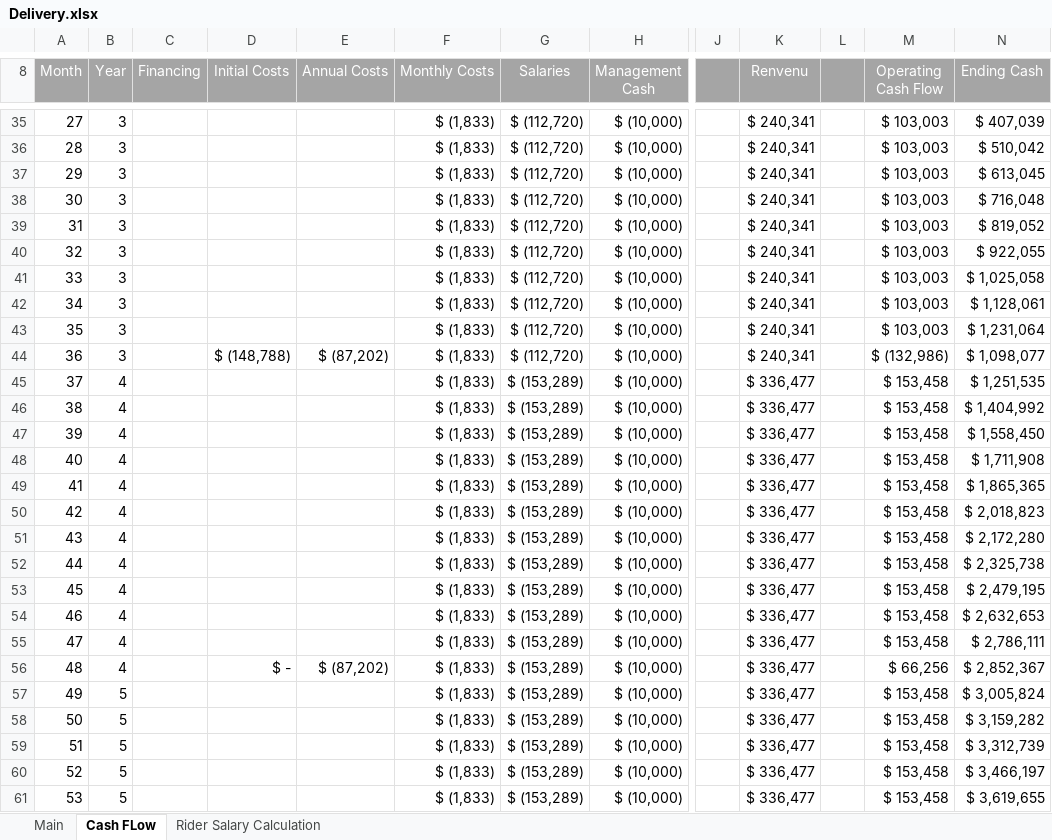
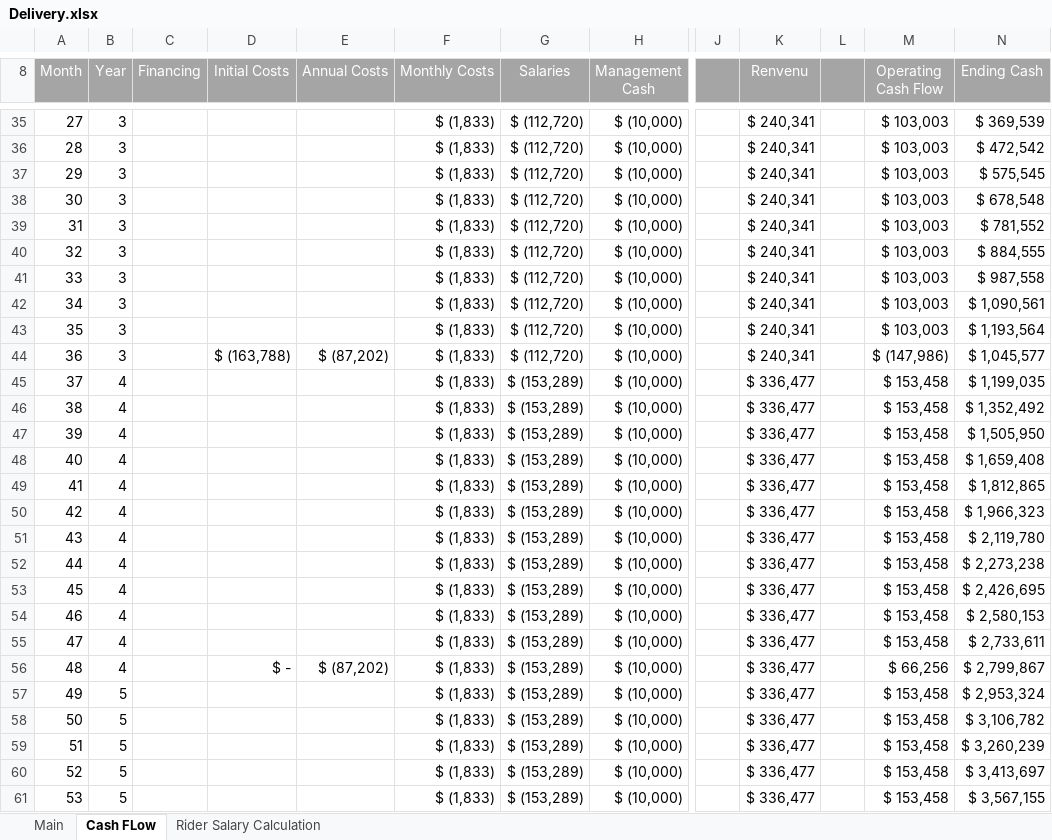
Before and after one commit to l7techs/DeliveryStudy, an Excel workbook: data/Delivery.xlsx, sheet Cash FLow, drawn as a sheet; only a part is shown, gaps mark what is left out; values as stored, in another font and other column widths than the file's, no borders; charts and pictures not drawn; the diff covers the shown part only; the diff names each change by its address in the sheet, - before the commit and + after, or states it on an @@ line.

```diff
--- a/data/Delivery.xlsx (sheet Cash FLow)
+++ b/data/Delivery.xlsx (sheet Cash FLow)
-N35 (Ending Cash): $ 407,039
+N35 (Ending Cash): $ 369,539
-N36 (Ending Cash): $ 510,042
+N36 (Ending Cash): $ 472,542
-N37 (Ending Cash): $ 613,045
+N37 (Ending Cash): $ 575,545
-N38 (Ending Cash): $ 716,048
+N38 (Ending Cash): $ 678,548
-N39 (Ending Cash): $ 819,052
+N39 (Ending Cash): $ 781,552
-N40 (Ending Cash): $ 922,055
+N40 (Ending Cash): $ 884,555
-N41 (Ending Cash): $ 1,025,058
+N41 (Ending Cash): $ 987,558
-N42 (Ending Cash): $ 1,128,061
+N42 (Ending Cash): $ 1,090,561
-N43 (Ending Cash): $ 1,231,064
+N43 (Ending Cash): $ 1,193,564
-D44 (Initial Costs): $ (148,788)
+D44 (Initial Costs): $ (163,788)
-M44 (Operating Cash Flow): $ (132,986)
+M44 (Operating Cash Flow): $ (147,986)
-N44 (Ending Cash): $ 1,098,077
+N44 (Ending Cash): $ 1,045,577
-N45 (Ending Cash): $ 1,251,535
+N45 (Ending Cash): $ 1,199,035
-N46 (Ending Cash): $ 1,404,992
+N46 (Ending Cash): $ 1,352,492
-N47 (Ending Cash): $ 1,558,450
+N47 (Ending Cash): $ 1,505,950
-N48 (Ending Cash): $ 1,711,908
+N48 (Ending Cash): $ 1,659,408
-N49 (Ending Cash): $ 1,865,365
+N49 (Ending Cash): $ 1,812,865
-N50 (Ending Cash): $ 2,018,823
+N50 (Ending Cash): $ 1,966,323
-N51 (Ending Cash): $ 2,172,280
+N51 (Ending Cash): $ 2,119,780
-N52 (Ending Cash): $ 2,325,738
+N52 (Ending Cash): $ 2,273,238
-N53 (Ending Cash): $ 2,479,195
+N53 (Ending Cash): $ 2,426,695
-N54 (Ending Cash): $ 2,632,653
+N54 (Ending Cash): $ 2,580,153
-N55 (Ending Cash): $ 2,786,111
+N55 (Ending Cash): $ 2,733,611
-N56 (Ending Cash): $ 2,852,367
+N56 (Ending Cash): $ 2,799,867
-N57 (Ending Cash): $ 3,005,824
+N57 (Ending Cash): $ 2,953,324
-N58 (Ending Cash): $ 3,159,282
+N58 (Ending Cash): $ 3,106,782
-N59 (Ending Cash): $ 3,312,739
+N59 (Ending Cash): $ 3,260,239
-N60 (Ending Cash): $ 3,466,197
+N60 (Ending Cash): $ 3,413,697
-N61 (Ending Cash): $ 3,619,655
+N61 (Ending Cash): $ 3,567,155
```
Also changed, not shown: 39 edited cells elsewhere in this sheet, sheet Main, charts or pictures.
